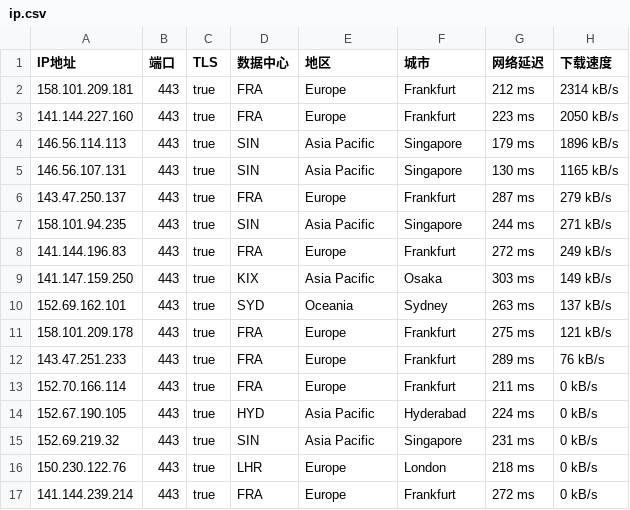
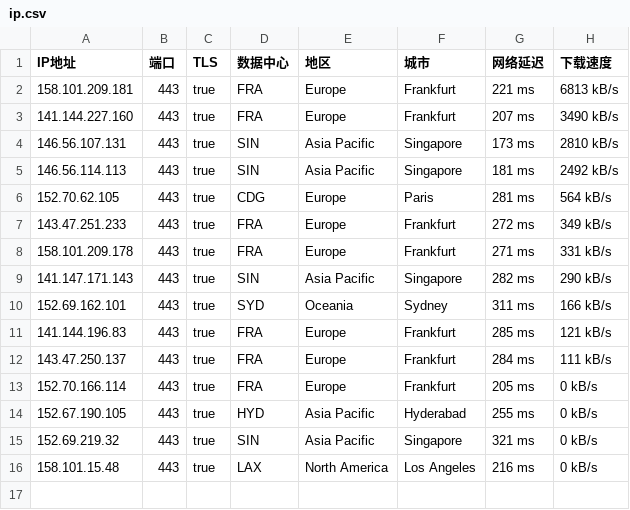
Before and after one commit to ailx1101/Cloudflare-IP-SpeedTest, a CSV file: ip.csv, drawn as a sheet.

Commit message:
update ip.csv

```diff
--- a/ip.csv
+++ b/ip.csv
@@ -1,17 +1,16 @@
 IP地址,端口,TLS,数据中心,地区,城市,网络延迟,下载速度
-158.101.209.181,443,true,FRA,Europe,Frankfurt,212 ms,2314 kB/s
-141.144.227.160,443,true,FRA,Europe,Frankfurt,223 ms,2050 kB/s
-146.56.114.113,443,true,SIN,Asia Pacific,Singapore,179 ms,1896 kB/s
-146.56.107.131,443,true,SIN,Asia Pacific,Singapore,130 ms,1165 kB/s
-143.47.250.137,443,true,FRA,Europe,Frankfurt,287 ms,279 kB/s
-158.101.94.235,443,true,SIN,Asia Pacific,Singapore,244 ms,271 kB/s
-141.144.196.83,443,true,FRA,Europe,Frankfurt,272 ms,249 kB/s
-141.147.159.250,443,true,KIX,Asia Pacific,Osaka,303 ms,149 kB/s
-152.69.162.101,443,true,SYD,Oceania,Sydney,263 ms,137 kB/s
-158.101.209.178,443,true,FRA,Europe,Frankfurt,275 ms,121 kB/s
-143.47.251.233,443,true,FRA,Europe,Frankfurt,289 ms,76 kB/s
-152.70.166.114,443,true,FRA,Europe,Frankfurt,211 ms,0 kB/s
-152.67.190.105,443,true,HYD,Asia Pacific,Hyderabad,224 ms,0 kB/s
-152.69.219.32,443,true,SIN,Asia Pacific,Singapore,231 ms,0 kB/s
-150.230.122.76,443,true,LHR,Europe,London,218 ms,0 kB/s
-141.144.239.214,443,true,FRA,Europe,Frankfurt,272 ms,0 kB/s
+158.101.209.181,443,true,FRA,Europe,Frankfurt,221 ms,6813 kB/s
+141.144.227.160,443,true,FRA,Europe,Frankfurt,207 ms,3490 kB/s
+146.56.107.131,443,true,SIN,Asia Pacific,Singapore,173 ms,2810 kB/s
+146.56.114.113,443,true,SIN,Asia Pacific,Singapore,181 ms,2492 kB/s
+152.70.62.105,443,true,CDG,Europe,Paris,281 ms,564 kB/s
+143.47.251.233,443,true,FRA,Europe,Frankfurt,272 ms,349 kB/s
+158.101.209.178,443,true,FRA,Europe,Frankfurt,271 ms,331 kB/s
+141.147.171.143,443,true,SIN,Asia Pacific,Singapore,282 ms,290 kB/s
+152.69.162.101,443,true,SYD,Oceania,Sydney,311 ms,166 kB/s
+141.144.196.83,443,true,FRA,Europe,Frankfurt,285 ms,121 kB/s
+143.47.250.137,443,true,FRA,Europe,Frankfurt,284 ms,111 kB/s
+152.70.166.114,443,true,FRA,Europe,Frankfurt,205 ms,0 kB/s
+152.67.190.105,443,true,HYD,Asia Pacific,Hyderabad,255 ms,0 kB/s
+152.69.219.32,443,true,SIN,Asia Pacific,Singapore,321 ms,0 kB/s
+158.101.15.48,443,true,LAX,North America,Los Angeles,216 ms,0 kB/s
```
